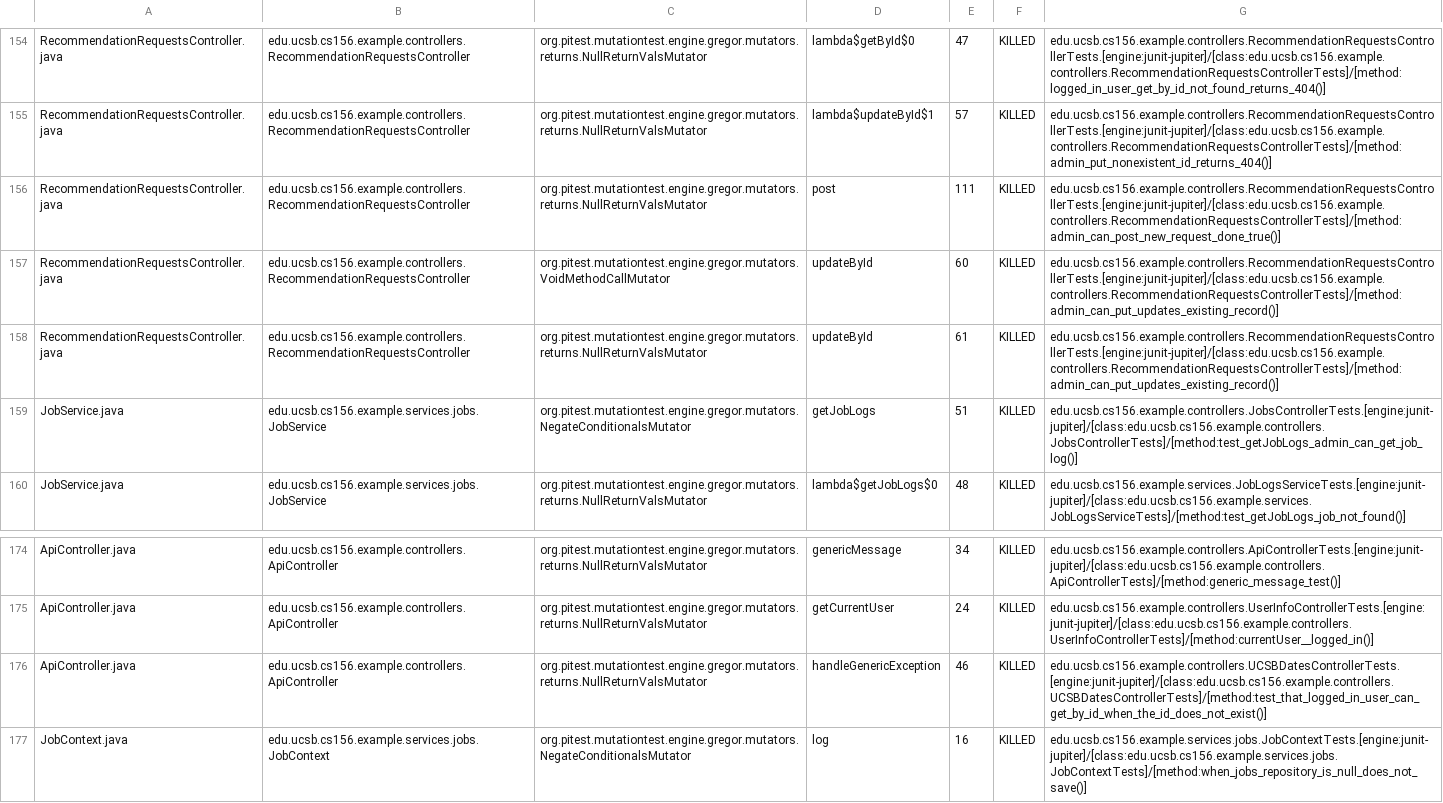
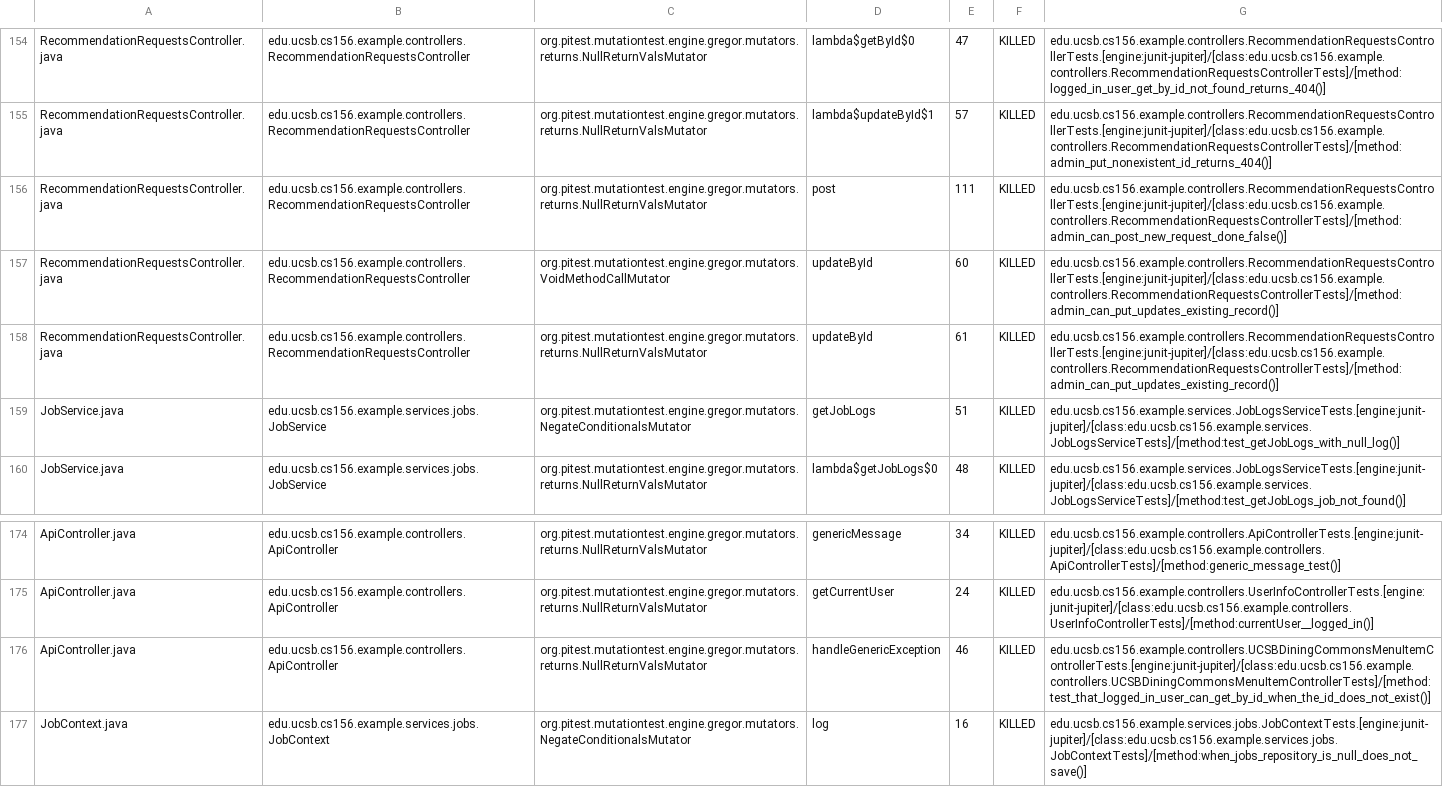
Before and after one commit to ucsb-cs156-f25/team02-f25-16, a CSV file: prs/143/pitest/mutations.csv, drawn as a sheet; only a part is shown, gaps mark what is left out.

Commit message:
Deploying to gh-pages from @ ucsb-cs156-f25/team02-f25-16@783b4e5ab5f210ec82f816188e6ad3f0e2631e33 🚀

```diff
--- a/prs/143/pitest/mutations.csv
+++ b/prs/143/pitest/mutations.csv
@@ -155,6 +155,6 @@ RecommendationRequestsController.java,edu.ucsb.cs156.example.controllers.Recomme
 RecommendationRequestsController.java,edu.ucsb.cs156.example.controllers.RecommendationRequestsController,org.pitest.mutationtest.engine.gregor.mutators.returns.NullReturnValsMutator,lambda$updateById$1,57,KILLED,edu.ucsb.cs156.example.controllers.RecommendationRequestsControllerTests.[engine:junit-jupiter]/[class:edu.ucsb.cs156.example.controllers.RecommendationRequestsControllerTests]/[method:admin_put_nonexistent_id_returns_404()]
-RecommendationRequestsController.java,edu.ucsb.cs156.example.controllers.RecommendationRequestsController,org.pitest.mutationtest.engine.gregor.mutators.returns.NullReturnValsMutator,post,111,KILLED,edu.ucsb.cs156.example.controllers.RecommendationRequestsControllerTests.[engine:junit-jupiter]/[class:edu.ucsb.cs156.example.controllers.RecommendationRequestsControllerTests]/[method:admin_can_post_new_request_done_true()]
+RecommendationRequestsController.java,edu.ucsb.cs156.example.controllers.RecommendationRequestsController,org.pitest.mutationtest.engine.gregor.mutators.returns.NullReturnValsMutator,post,111,KILLED,edu.ucsb.cs156.example.controllers.RecommendationRequestsControllerTests.[engine:junit-jupiter]/[class:edu.ucsb.cs156.example.controllers.RecommendationRequestsControllerTests]/[method:admin_can_post_new_request_done_false()]
 RecommendationRequestsController.java,edu.ucsb.cs156.example.controllers.RecommendationRequestsController,org.pitest.mutationtest.engine.gregor.mutators.VoidMethodCallMutator,updateById,60,KILLED,edu.ucsb.cs156.example.controllers.RecommendationRequestsControllerTests.[engine:junit-jupiter]/[class:edu.ucsb.cs156.example.controllers.RecommendationRequestsControllerTests]/[method:admin_can_put_updates_existing_record()]
 RecommendationRequestsController.java,edu.ucsb.cs156.example.controllers.RecommendationRequestsController,org.pitest.mutationtest.engine.gregor.mutators.returns.NullReturnValsMutator,updateById,61,KILLED,edu.ucsb.cs156.example.controllers.RecommendationRequestsControllerTests.[engine:junit-jupiter]/[class:edu.ucsb.cs156.example.controllers.RecommendationRequestsControllerTests]/[method:admin_can_put_updates_existing_record()]
-JobService.java,edu.ucsb.cs156.example.services.jobs.JobService,org.pitest.mutationtest.engine.gregor.mutators.NegateConditionalsMutator,getJobLogs,51,KILLED,edu.ucsb.cs156.example.controllers.JobsControllerTests.[engine:junit-jupiter]/[class:edu.ucsb.cs156.example.controllers.JobsControllerTests]/[method:test_getJobLogs_admin_can_get_job_log()]
+JobService.java,edu.ucsb.cs156.example.services.jobs.JobService,org.pitest.mutationtest.engine.gregor.mutators.NegateConditionalsMutator,getJobLogs,51,KILLED,edu.ucsb.cs156.example.services.JobLogsServiceTests.[engine:junit-jupiter]/[class:edu.ucsb.cs156.example.services.JobLogsServiceTests]/[method:test_getJobLogs_with_null_log()]
 JobService.java,edu.ucsb.cs156.example.services.jobs.JobService,org.pitest.mutationtest.engine.gregor.mutators.returns.NullReturnValsMutator,lambda$getJobLogs$0,48,KILLED,edu.ucsb.cs156.example.services.JobLogsServiceTests.[engine:junit-jupiter]/[class:edu.ucsb.cs156.example.services.JobLogsServiceTests]/[method:test_getJobLogs_job_not_found()]
@@ -175,3 +175,3 @@ ApiController.java,edu.ucsb.cs156.example.controllers.ApiController,org.pitest.m
 ApiController.java,edu.ucsb.cs156.example.controllers.ApiController,org.pitest.mutationtest.engine.gregor.mutators.returns.NullReturnValsMutator,getCurrentUser,24,KILLED,edu.ucsb.cs156.example.controllers.UserInfoControllerTests.[engine:junit-jupiter]/[class:edu.ucsb.cs156.example.controllers.UserInfoControllerTests]/[method:currentUser__logged_in()]
-ApiController.java,edu.ucsb.cs156.example.controllers.ApiController,org.pitest.mutationtest.engine.gregor.mutators.returns.NullReturnValsMutator,handleGenericException,46,KILLED,edu.ucsb.cs156.example.controllers.UCSBDatesControllerTests.[engine:junit-jupiter]/[class:edu.ucsb.cs156.example.controllers.UCSBDatesControllerTests]/[method:test_that_logged_in_user_can_get_by_id_when_the_id_does_not_exist()]
+ApiController.java,edu.ucsb.cs156.example.controllers.ApiController,org.pitest.mutationtest.engine.gregor.mutators.returns.NullReturnValsMutator,handleGenericException,46,KILLED,edu.ucsb.cs156.example.controllers.UCSBDiningCommonsMenuItemControllerTests.[engine:junit-jupiter]/[class:edu.ucsb.cs156.example.controllers.UCSBDiningCommonsMenuItemControllerTests]/[method:test_that_logged_in_user_can_get_by_id_when_the_id_does_not_exist()]
 JobContext.java,edu.ucsb.cs156.example.services.jobs.JobContext,org.pitest.mutationtest.engine.gregor.mutators.NegateConditionalsMutator,log,16,KILLED,edu.ucsb.cs156.example.services.jobs.JobContextTests.[engine:junit-jupiter]/[class:edu.ucsb.cs156.example.services.jobs.JobContextTests]/[method:when_jobs_repository_is_null_does_not_save()]
```
Also changed, not shown: 21 other files.
